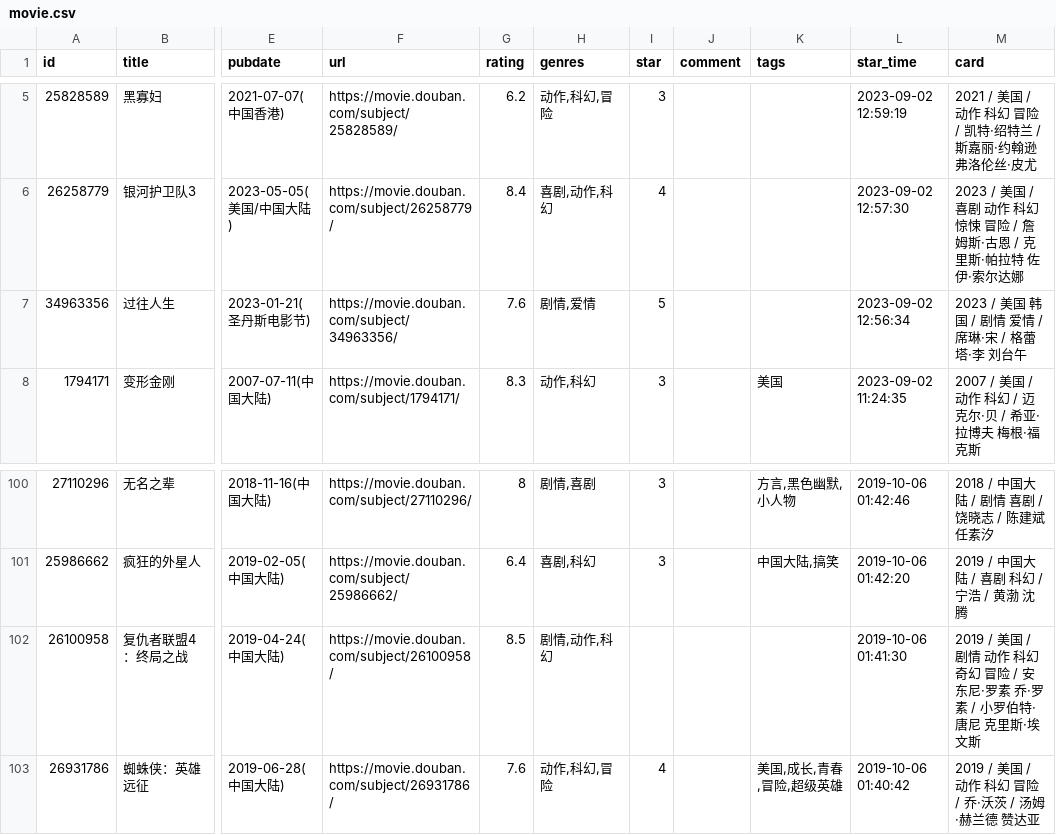
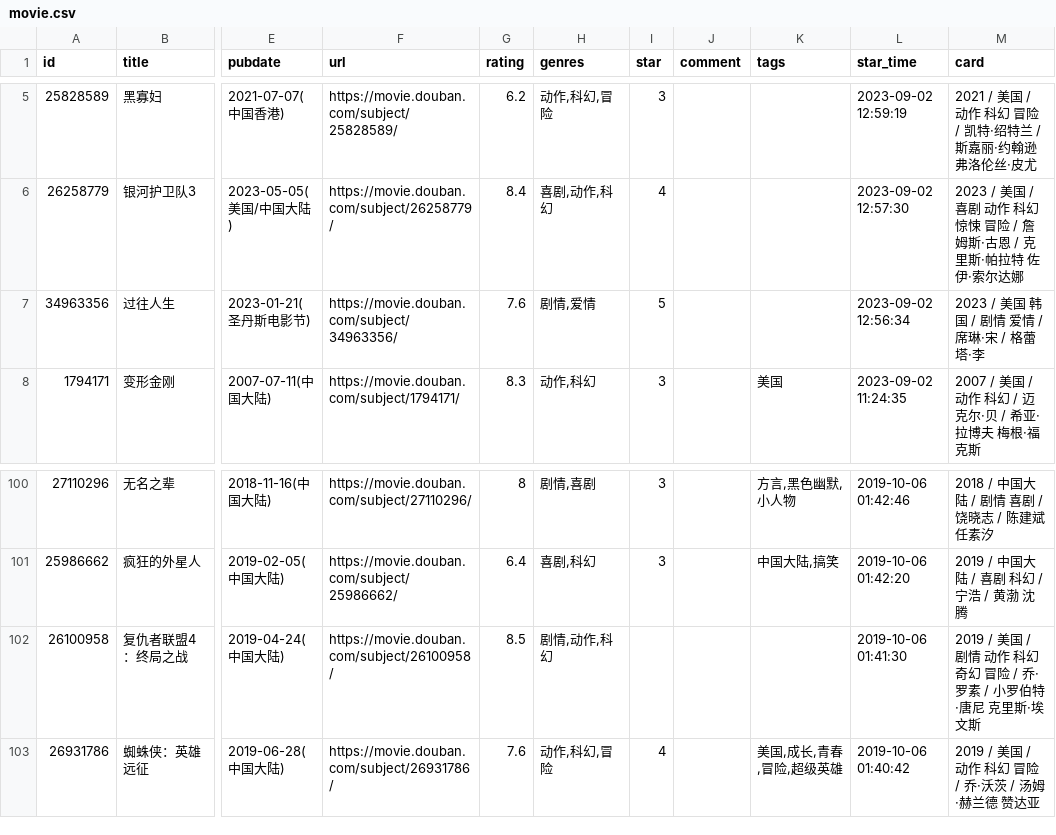
Before and after one commit to spacding/spacding.github.io, a CSV file: data/douban/movie.csv, drawn as a sheet; only a part is shown, gaps mark what is left out; the diff names each change by its address in the sheet, - before the commit and + after, or states it on an @@ line.

Commit message:
chore: update douban data

```diff
--- a/data/douban/movie.csv
+++ b/data/douban/movie.csv
-M7 (card): 2023 / 美国 韩国 / 剧情 爱情 / 席琳·宋 / 格蕾塔·李 刘台午
+M7 (card): 2023 / 美国 韩国 / 剧情 爱情 / 席琳·宋 / 格蕾塔·李
-M102 (card): …冒险 / 安东尼·罗素 乔·罗素…
+M102 (card): …冒险 / 乔·罗素…
```
